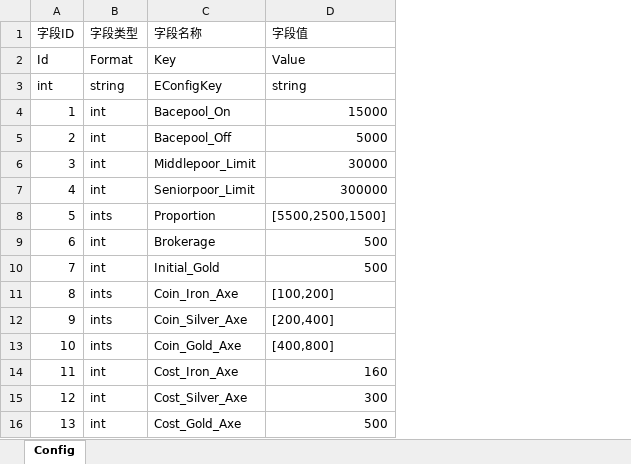
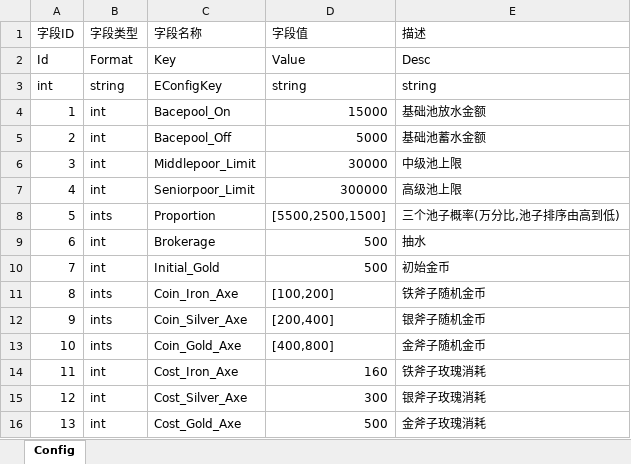
Before and after one commit to GannicusY/lumber_proto, an Excel workbook: specs/output/client/GameConfig.xlsx, sheet Config, drawn as a sheet; values as stored, in another font and other column widths than the file's, no borders; the diff names each change by its address in the sheet, - before the commit and + after, or states it on an @@ line.

```diff
--- a/specs/output/client/GameConfig.xlsx (sheet Config)
+++ b/specs/output/client/GameConfig.xlsx (sheet Config)
+column E (描述), rows 2-16: Desc | string | 基础池放水金额 | 基础池蓄水金额 | 中级池上限 | 高级池上限 | 三个池子概率(万分比,池子排序由高到低) | 抽水 | 初始金币 | 铁斧子随机金币 | 银斧子随机金币 | 金斧子随机金币 | 铁斧子玫瑰消耗 | 银斧子玫瑰消耗 | 金斧子玫瑰消耗
```
Also changed, not shown: specs/excel/GameConfig.xlsx, specs/output/server/GameConfig.xlsx, 4 other files.
